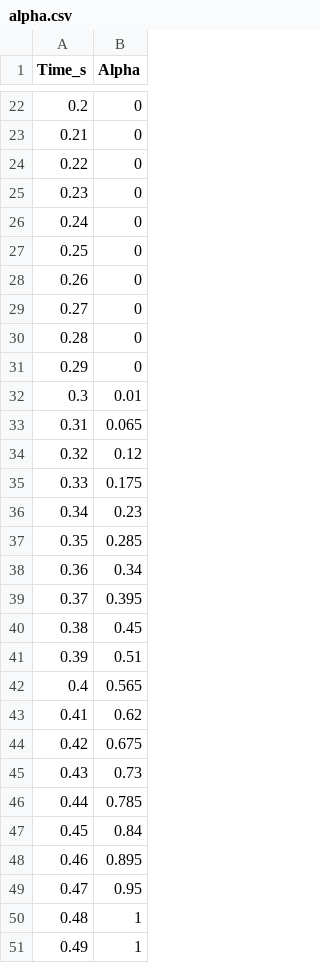
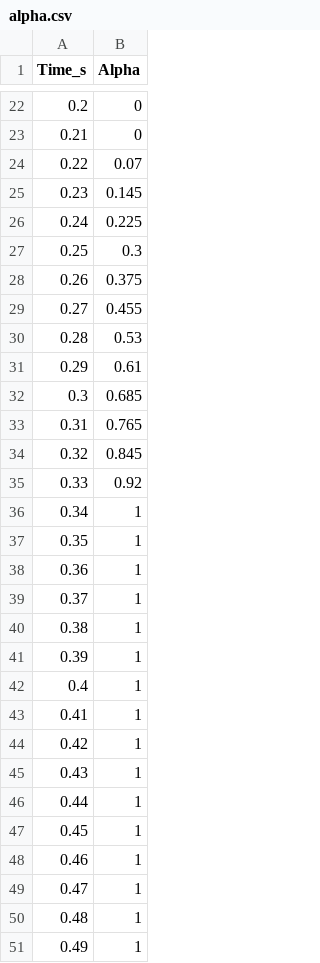
Before and after one commit to WasabiMushyPeas/FSAE-LAUNCH-CONTROL, a CSV file: figures/alpha.csv, drawn as a sheet; only a part is shown, gaps mark what is left out.

```diff
--- a/figures/alpha.csv
+++ b/figures/alpha.csv
@@ -23,28 +23,28 @@ Time_s,Alpha
 0.21,0
-0.22,0
-0.23,0
-0.24,0
-0.25,0
-0.26,0
-0.27,0
-0.28,0
-0.29,0
-0.3,0.01
-0.31,0.065
-0.32,0.12
-0.33,0.175
-0.34,0.23
-0.35,0.285
-0.36,0.34
-0.37,0.395
-0.38,0.45
-0.39,0.51
-0.4,0.565
-0.41,0.62
-0.42,0.675
-0.43,0.73
-0.44,0.785
-0.45,0.84
-0.46,0.895
-0.47,0.95
+0.22,0.07
+0.23,0.145
+0.24,0.225
+0.25,0.3
+0.26,0.375
+0.27,0.455
+0.28,0.53
+0.29,0.61
+0.3,0.685
+0.31,0.765
+0.32,0.845
+0.33,0.92
+0.34,1
+0.35,1
+0.36,1
+0.37,1
+0.38,1
+0.39,1
+0.4,1
+0.41,1
+0.42,1
+0.43,1
+0.44,1
+0.45,1
+0.46,1
+0.47,1
 0.48,1
```
Also changed, not shown: figures/error.csv, figures/pid.csv, 54 other files.
